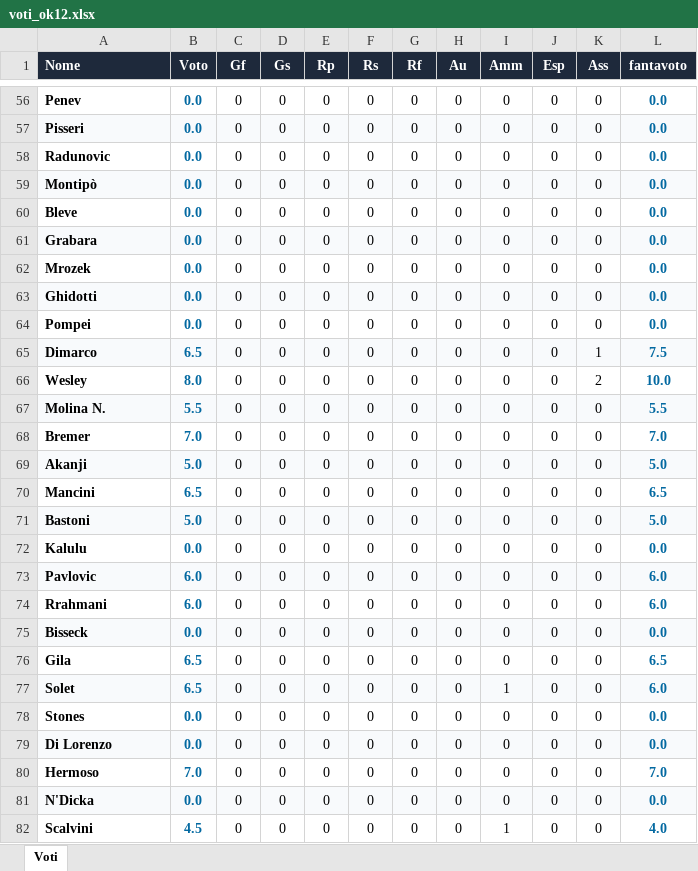
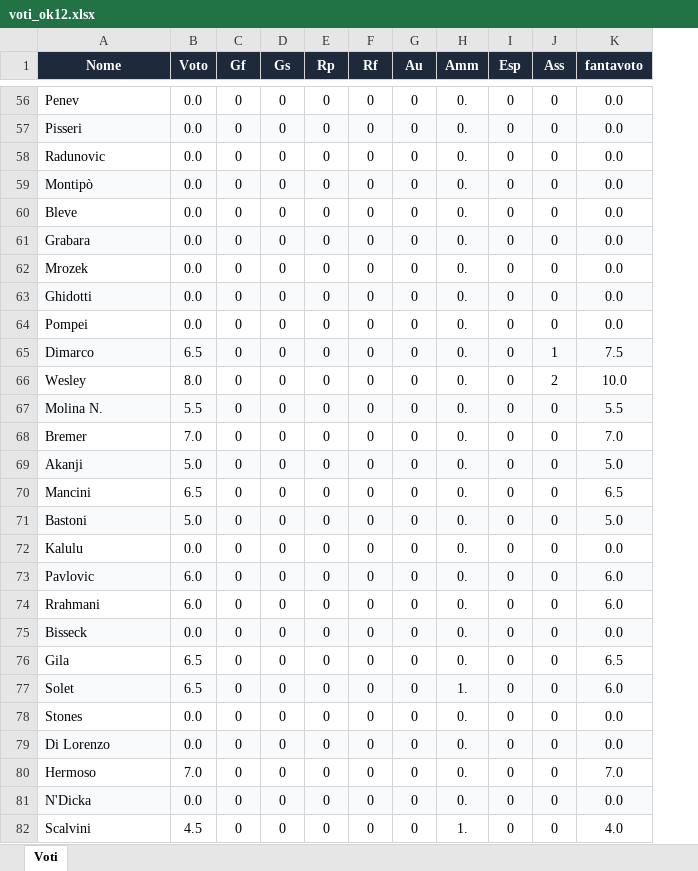
Before and after one commit to lucamoscare-beep/provedraft, an Excel workbook: voti_ok12.xlsx, sheet Voti, drawn as a sheet; only a part is shown, gaps mark what is left out; values as stored, in another font and other column widths than the file's, no borders; removed rows and columns are numbered as before the commit, all else as after; the diff covers the shown part only; the diff names each change by its address in the sheet, - before the commit and + after, or states it on an @@ line.

Commit message:
voti 12

```diff
--- a/voti_ok12.xlsx (sheet Voti)
+++ b/voti_ok12.xlsx (sheet Voti)
-column F (Rs), rows 56-82: all 0
-A1 alignment: left
+A1 alignment: center
-A56:B82 bold: on
+A56:B82 bold: off
-B56:B82 text colour: #0369A1
+B56:B82 text colour: black
-H56:H76 (Amm): 0
+H56:H76 (Amm): 0.
@@ K56:K82 bold: on → off, text colour: #0369A1 → black @@
-H77 (Amm): 1
+H77 (Amm): 1.
-H78:H81 (Amm): 0
+H78:H81 (Amm): 0.
-H82 (Amm): 1
+H82 (Amm): 1.
```
Also changed, not shown: 532 edited cells and cell formats elsewhere in this sheet, formulas that keep their value.
